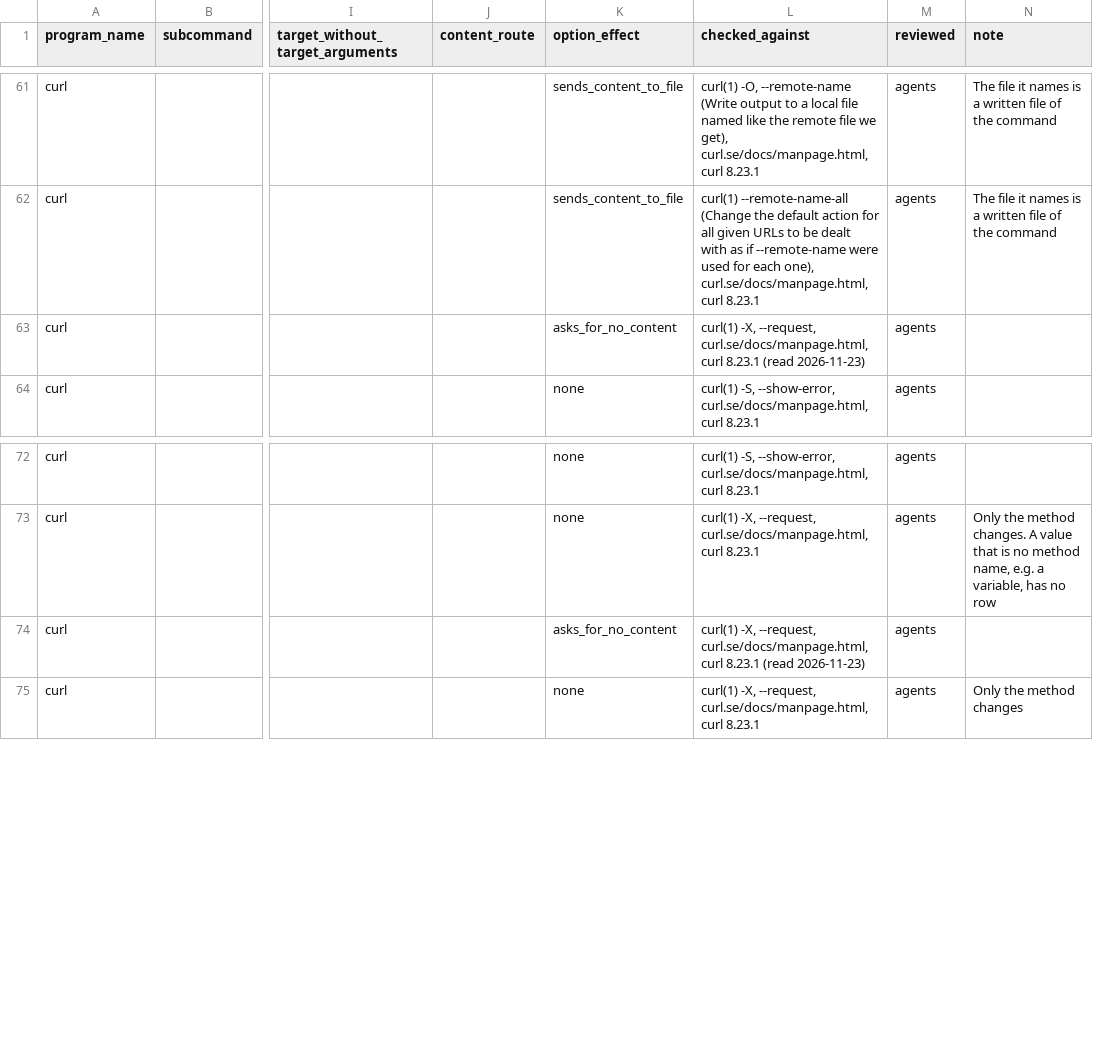
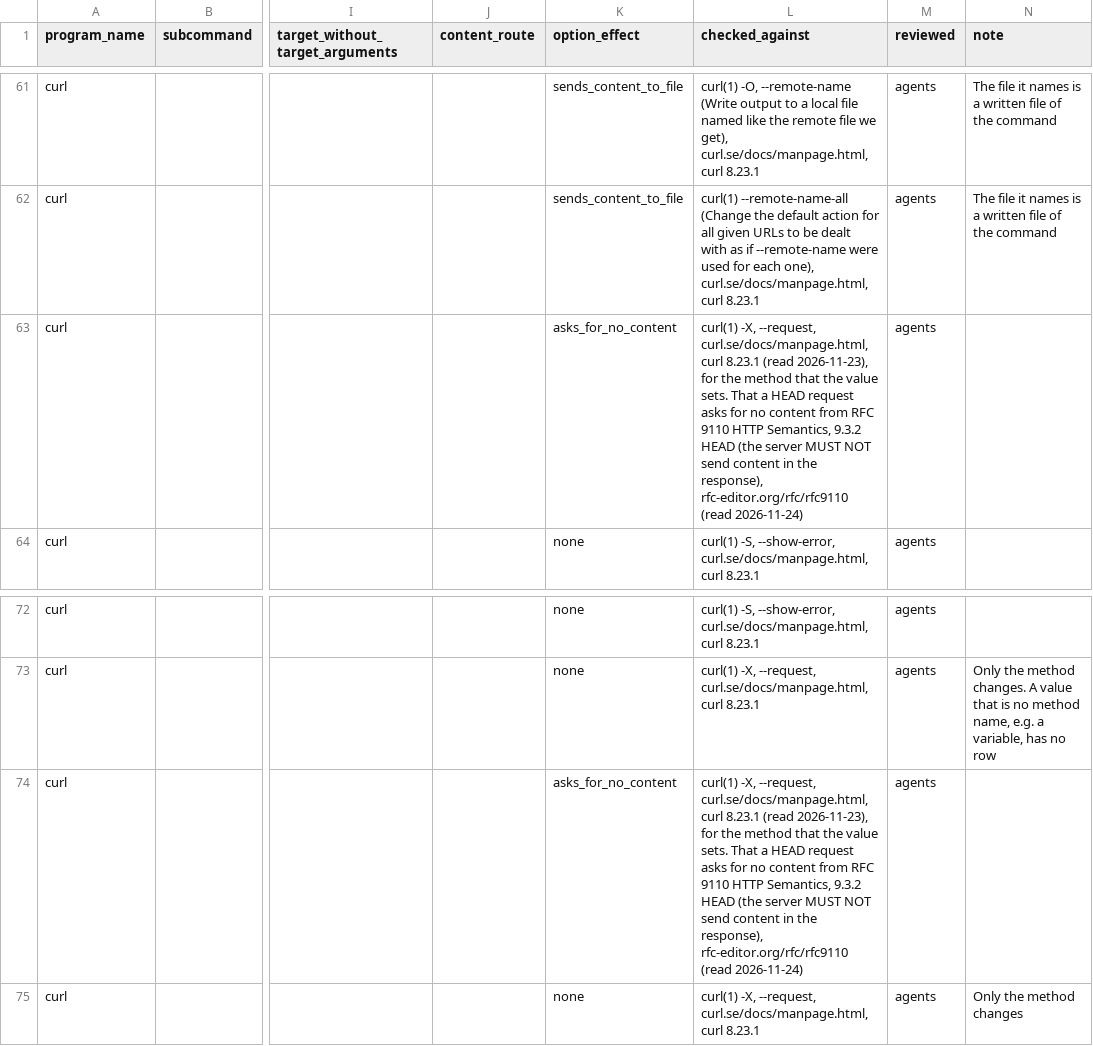
Before and after one commit to 0xjunha/tb-internet-use, a CSV file: src/tb_internet_use/knowledge/catalogs/network_request/program_network_requests.csv, drawn as a sheet; only a part is shown, gaps mark what is left out; the diff names each change by its address in the sheet, - before the commit and + after, or states it on an @@ line.

Commit message:
name the http source of the no content effect of curl head

```diff
--- a/src/tb_internet_use/knowledge/catalogs/network_request/program_network_requests.csv
+++ b/src/tb_internet_use/knowledge/catalogs/network_request/program_network_requests.csv
-L63 (checked_against): …8.23.1 (read 2026-11-23)
+L63 (checked_against): …8.23.1 (read 2026-11-23), for the method that the value sets. That a HEAD request asks for no content from RFC 9110 HTTP Semantics, 9.3.2 HEAD (the server MUST NOT send content in the response), rfc-editor.org/rfc/rfc9110 (read 2026-11-24)
-L74 (checked_against): …8.23.1 (read 2026-11-23)
+L74 (checked_against): …8.23.1 (read 2026-11-23), for the method that the value sets. That a HEAD request asks for no content from RFC 9110 HTTP Semantics, 9.3.2 HEAD (the server MUST NOT send content in the response), rfc-editor.org/rfc/rfc9110 (read 2026-11-24)
```
